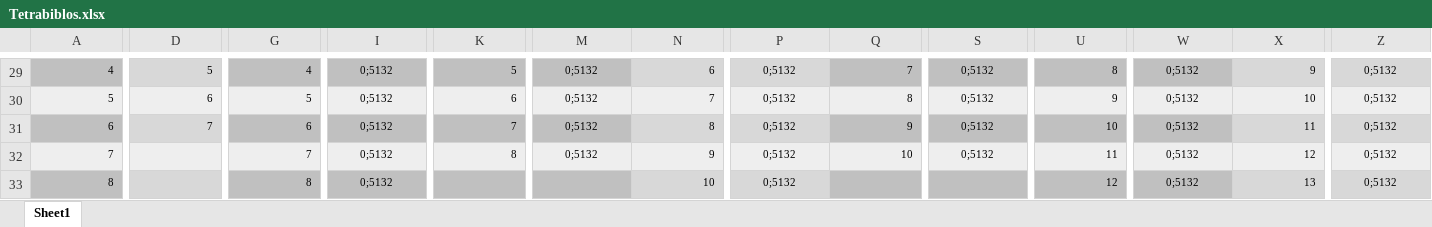
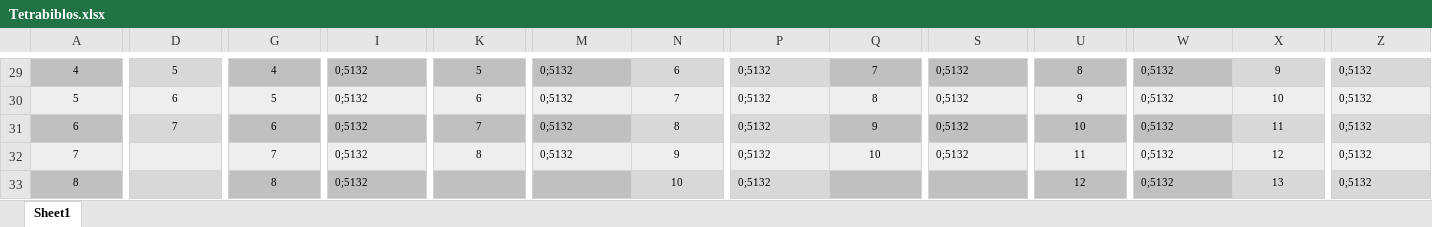
Before and after one commit to paulyc/tetrabiblos, an Excel workbook: current/Tetrabiblos.xlsx, sheet Sheet1, drawn as a sheet; only a part is shown, gaps mark what is left out; values as stored, in another font and other column widths than the file's, no borders; the diff covers the shown part only; the diff names each change by its address in the sheet, - before the commit and + after, or states it on an @@ line.

```diff
--- a/current/Tetrabiblos.xlsx (sheet Sheet1)
+++ b/current/Tetrabiblos.xlsx (sheet Sheet1)
-A29:A33 alignment: right
+A29:A33 alignment: center
-D29:D31 alignment: right
+D29:D31 alignment: center
-G29:G33 alignment: right
+G29:G33 alignment: center
-I29:I33 alignment: center
+I29:I33 alignment: left
-K29:K32 alignment: right
+K29:K32 alignment: center
-M29:M32 alignment: center
+M29:M32 alignment: left
-N29:N33 alignment: right
+N29:N33 alignment: center
-P29:P33 alignment: center
+P29:P33 alignment: left
-Q29:Q32 alignment: right
+Q29:Q32 alignment: center
-S29:S32 alignment: center
+S29:S32 alignment: left
-U29:U33 alignment: right
+U29:U33 alignment: center
-W29:W33 alignment: center
+W29:W33 alignment: left
-X29:X33 alignment: right
+X29:X33 alignment: center
-Z29:Z33 alignment: center
+Z29:Z33 alignment: left
```
Also changed, not shown: cell formats elsewhere in this sheet.
